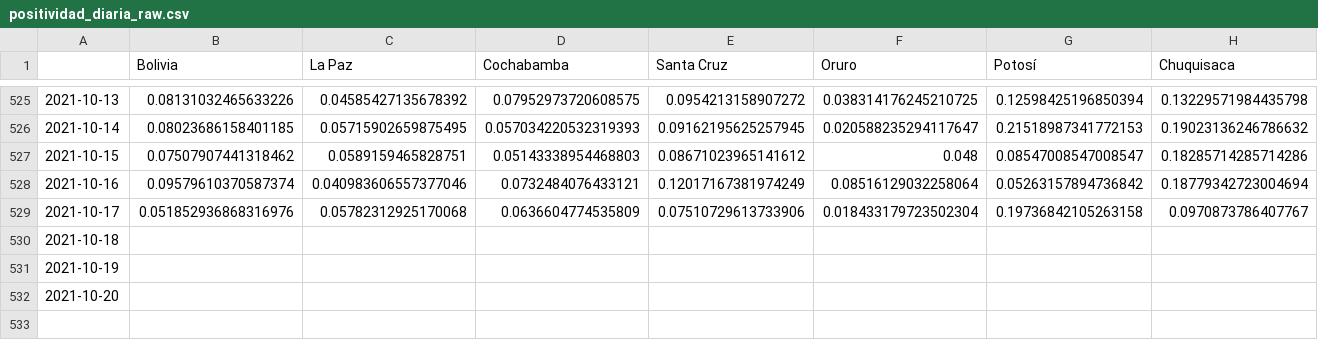
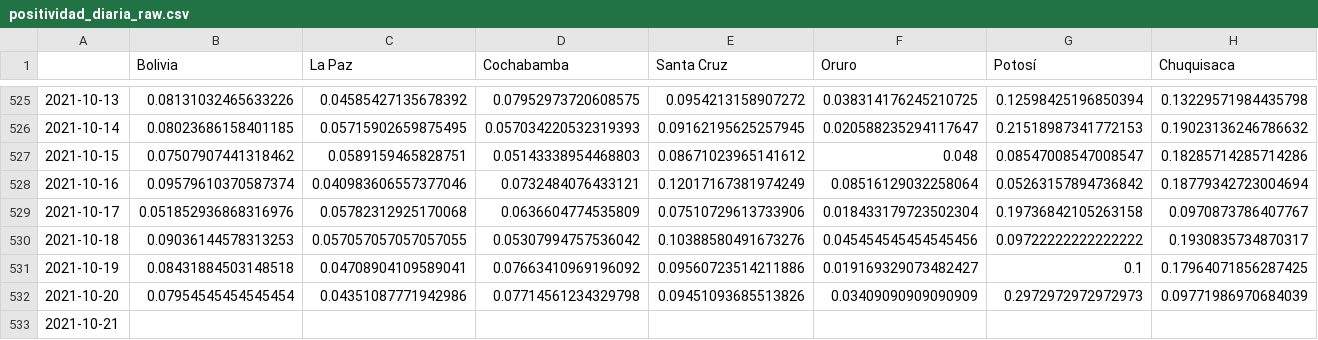
Before and after one commit to dquintani/covid, a CSV file: positividad_diaria_raw.csv, drawn as a sheet; only a part is shown, gaps mark what is left out; addresses are those after the commit; rows hold the shown columns only; the diff covers the shown part only; the diff names each change by its address in the sheet, - before the commit and + after, or states it on an @@ line.

```diff
--- a/positividad_diaria_raw.csv
+++ b/positividad_diaria_raw.csv
-B530 (Bolivia): (empty)
+B530 (Bolivia): 0.09036144578313253
-C530 (La Paz): (empty)
+C530 (La Paz): 0.057057057057057055
-D530 (Cochabamba): (empty)
+D530 (Cochabamba): 0.05307994757536042
-E530 (Santa Cruz): (empty)
+E530 (Santa Cruz): 0.10388580491673276
-F530 (Oruro): (empty)
+F530 (Oruro): 0.045454545454545456
-G530 (Potosí): (empty)
+G530 (Potosí): 0.09722222222222222
-H530 (Chuquisaca): (empty)
+H530 (Chuquisaca): 0.1930835734870317
-B531 (Bolivia): (empty)
+B531 (Bolivia): 0.08431884503148518
-C531 (La Paz): (empty)
+C531 (La Paz): 0.04708904109589041
-D531 (Cochabamba): (empty)
+D531 (Cochabamba): 0.07663410969196092
-E531 (Santa Cruz): (empty)
+E531 (Santa Cruz): 0.09560723514211886
-F531 (Oruro): (empty)
+F531 (Oruro): 0.019169329073482427
-G531 (Potosí): (empty)
+G531 (Potosí): 0.1
-H531 (Chuquisaca): (empty)
+H531 (Chuquisaca): 0.17964071856287425
+row 532: 2021-10-20 | 0.07954545454545454 | 0.04351087771942986 | 0.07714561234329798 | 0.09451093685513826 | 0.03409090909090909 | 0.2972972972972973 | 0.09771986970684039
-A533: 2021-10-20
+A533: 2021-10-21
```
Also changed, not shown: 6 edited cells elsewhere in this file, descartados_acumulados.csv, positividad_diaria_ajuste.csv, 7 other files.
